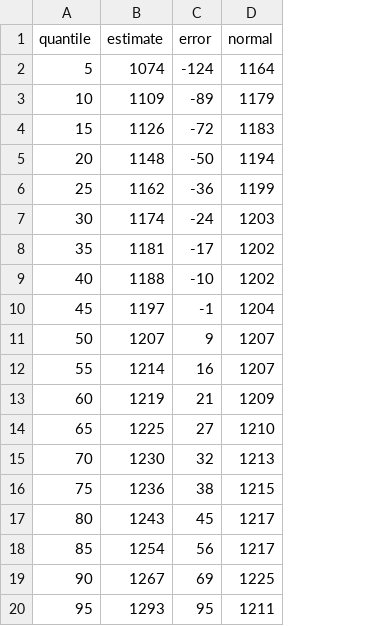
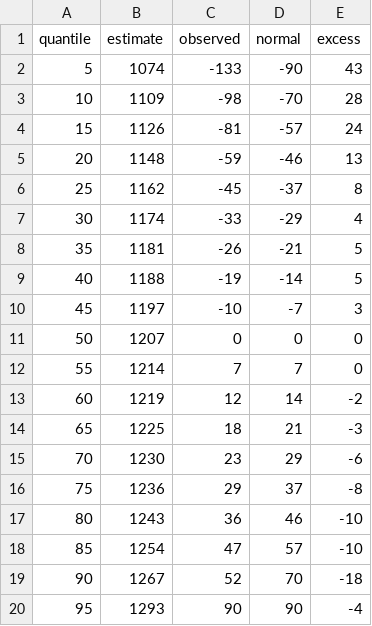
Before and after one commit to jrnold/datums, a CSV file: data-raw/VoxPopuli.csv, drawn as a sheet; removed rows and columns are numbered as before the commit, all else as after; the diff names each change by its address in the sheet, - before the commit and + after, or states it on an @@ line.

```diff
--- a/data-raw/VoxPopuli.csv
+++ b/data-raw/VoxPopuli.csv
-column C (error), rows 2-20: -124 | -89 | -72 | -50 | -36 | -24 | -17 | -10 | -1 | 9 | 16 | 21 | 27 | 32 | 38 | 45 | 56 | 69 | 95
+column C (observed), rows 2-20: -133 | -98 | -81 | -59 | -45 | -33 | -26 | -19 | -10 | 0 | 7 | 12 | 18 | 23 | 29 | 36 | 47 | 52 | 90
+column E (excess), rows 2-20: 43 | 28 | 24 | 13 | 8 | 4 | 5 | 5 | 3 | 0 | 0 | -2 | -3 | -6 | -8 | -10 | -10 | -18 | -4
-D2 (normal): 1164
+D2 (normal): -90
-D3 (normal): 1179
+D3 (normal): -70
-D4 (normal): 1183
+D4 (normal): -57
-D5 (normal): 1194
+D5 (normal): -46
-D6 (normal): 1199
+D6 (normal): -37
-D7 (normal): 1203
+D7 (normal): -29
-D8 (normal): 1202
+D8 (normal): -21
-D9 (normal): 1202
+D9 (normal): -14
-D10 (normal): 1204
+D10 (normal): -7
-D11 (normal): 1207
+D11 (normal): 0
-D12 (normal): 1207
+D12 (normal): 7
-D13 (normal): 1209
+D13 (normal): 14
-D14 (normal): 1210
+D14 (normal): 21
-D15 (normal): 1213
+D15 (normal): 29
-D16 (normal): 1215
+D16 (normal): 37
-D17 (normal): 1217
+D17 (normal): 46
-D18 (normal): 1217
+D18 (normal): 57
-D19 (normal): 1225
+D19 (normal): 70
-D20 (normal): 1211
+D20 (normal): 90
```
Also changed, not shown: data-raw/borough.csv, data-raw/nonsense.csv, 39 other files.
